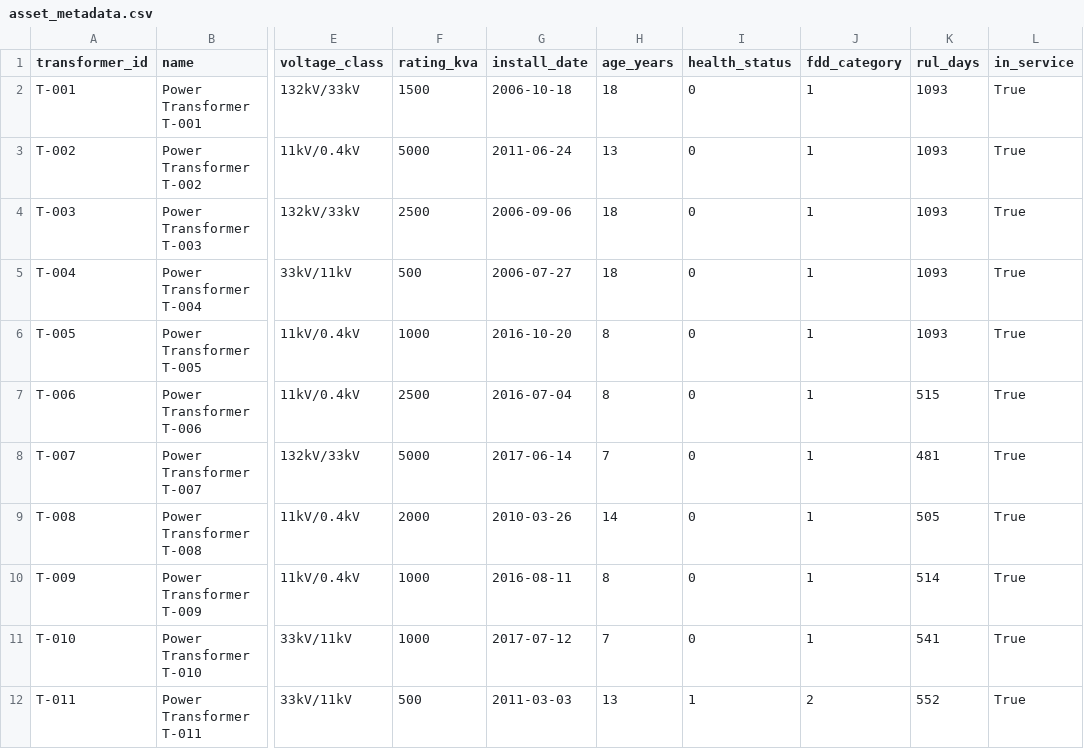
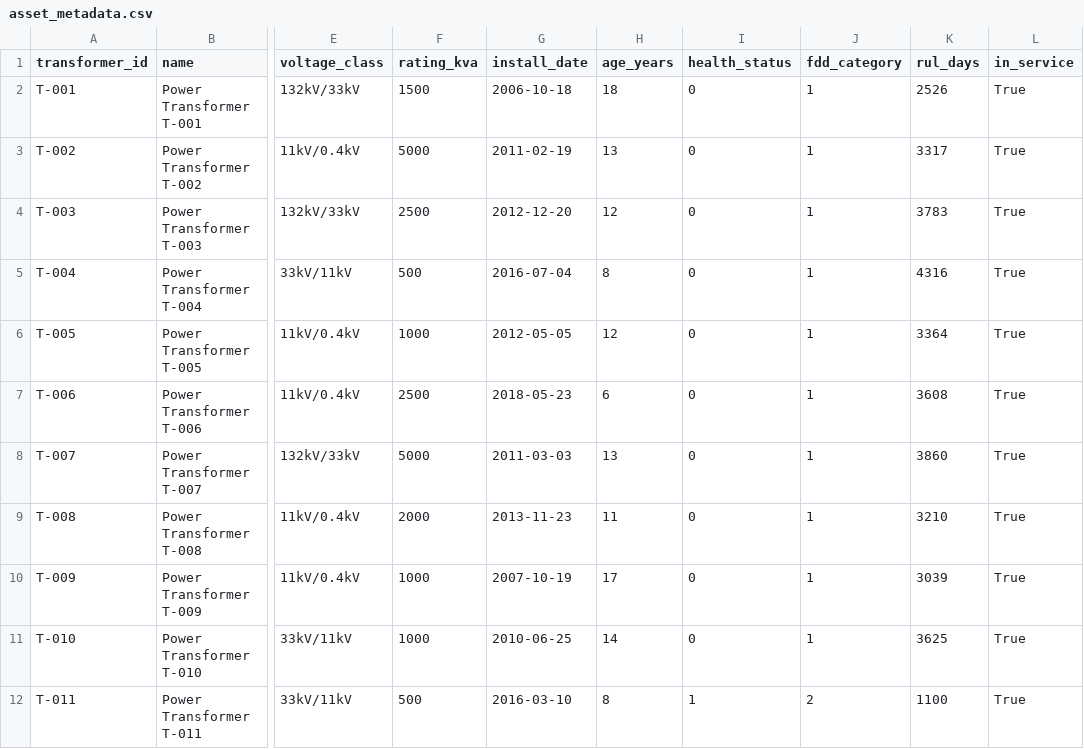
Before and after one commit to HPML6998-S26-Team13/hpml-assetopsbench-smart-grid-mcp, a CSV file: data/processed/asset_metadata.csv, drawn as a sheet; only a part is shown, gaps mark what is left out; the diff covers the shown part only; the diff names each change by its address in the sheet, - before the commit and + after, or states it on an @@ line.

```diff
--- a/data/processed/asset_metadata.csv
+++ b/data/processed/asset_metadata.csv
-K2 (rul_days): 1093
+K2 (rul_days): 2526
-G3 (install_date): 2011-06-24
+G3 (install_date): 2011-02-19
-K3 (rul_days): 1093
+K3 (rul_days): 3317
-G4 (install_date): 2006-09-06
+G4 (install_date): 2012-12-20
-H4 (age_years): 18
+H4 (age_years): 12
-K4 (rul_days): 1093
+K4 (rul_days): 3783
-G5 (install_date): 2006-07-27
+G5 (install_date): 2016-07-04
-H5 (age_years): 18
+H5 (age_years): 8
-K5 (rul_days): 1093
+K5 (rul_days): 4316
-G6 (install_date): 2016-10-20
+G6 (install_date): 2012-05-05
-H6 (age_years): 8
+H6 (age_years): 12
-K6 (rul_days): 1093
+K6 (rul_days): 3364
-G7 (install_date): 2016-07-04
+G7 (install_date): 2018-05-23
-H7 (age_years): 8
+H7 (age_years): 6
-K7 (rul_days): 515
+K7 (rul_days): 3608
-G8 (install_date): 2017-06-14
+G8 (install_date): 2011-03-03
-H8 (age_years): 7
+H8 (age_years): 13
-K8 (rul_days): 481
+K8 (rul_days): 3860
-G9 (install_date): 2010-03-26
+G9 (install_date): 2013-11-23
-H9 (age_years): 14
+H9 (age_years): 11
-K9 (rul_days): 505
+K9 (rul_days): 3210
-G10 (install_date): 2016-08-11
+G10 (install_date): 2007-10-19
-H10 (age_years): 8
+H10 (age_years): 17
-K10 (rul_days): 514
+K10 (rul_days): 3039
-G11 (install_date): 2017-07-12
+G11 (install_date): 2010-06-25
-H11 (age_years): 7
+H11 (age_years): 14
-K11 (rul_days): 541
+K11 (rul_days): 3625
-G12 (install_date): 2011-03-03
+G12 (install_date): 2016-03-10
-H12 (age_years): 13
+H12 (age_years): 8
-K12 (rul_days): 552
+K12 (rul_days): 1100
```
Also changed, not shown: 29 edited cells elsewhere in this file, data/processed/dga_records.csv, data/processed/failure_modes.csv, 47 other files.
